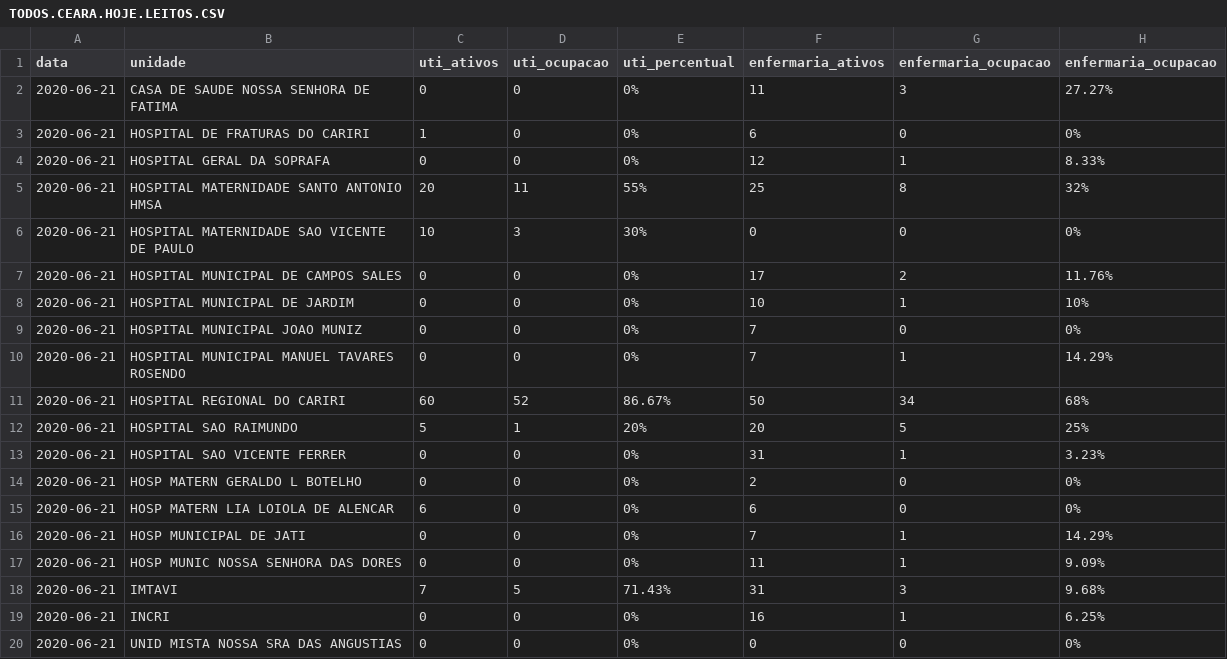
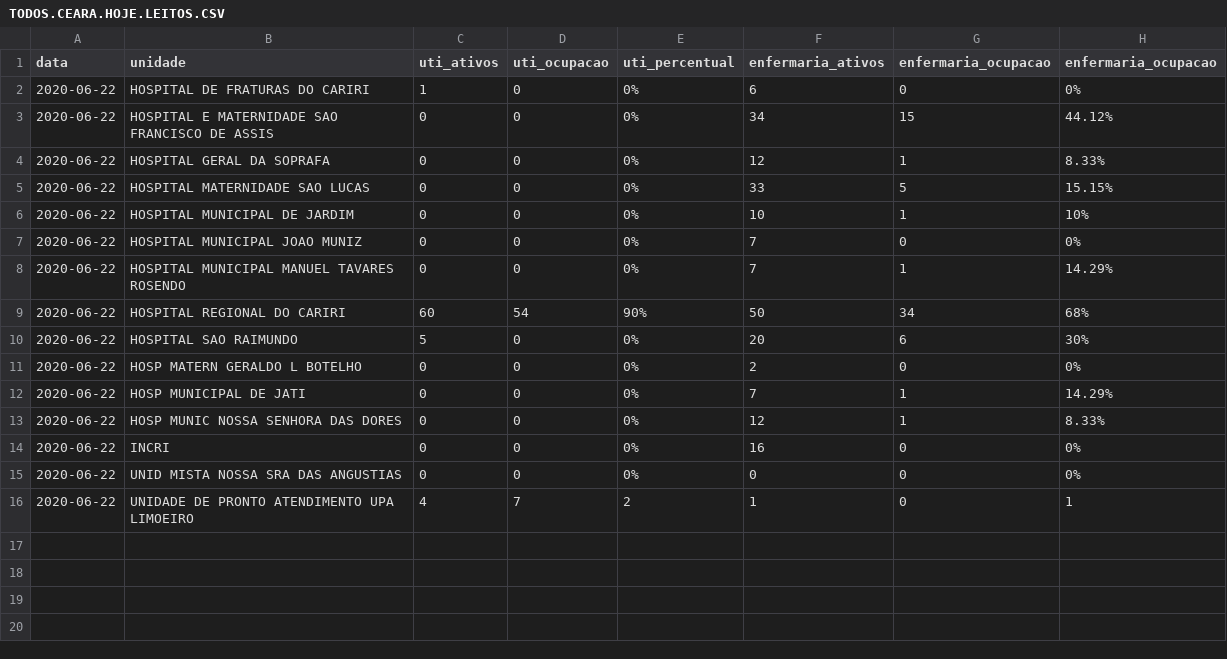
Before and after one commit to rafaelperazzo/covid19, a CSV file: TODOS.CEARA.HOJE.LEITOS.CSV, drawn as a sheet.

```diff
--- a/TODOS.CEARA.HOJE.LEITOS.CSV
+++ b/TODOS.CEARA.HOJE.LEITOS.CSV
@@ -1,20 +1,16 @@
 data,unidade,uti_ativos,uti_ocupacao,uti_percentual,enfermaria_ativos,enfermaria_ocupacao,enfermaria_ocupacao
-2020-06-21, CASA DE SAUDE NOSSA SENHORA DE FATIMA ,0,0, 0% ,11,3, 27.27%
-2020-06-21, HOSPITAL DE FRATURAS DO CARIRI ,1,0, 0% ,6,0, 0%
-2020-06-21, HOSPITAL GERAL DA SOPRAFA ,0,0, 0% ,12,1, 8.33%
-2020-06-21, HOSPITAL MATERNIDADE SANTO ANTONIO HMSA ,20,11, 55% ,25,8, 32%
-2020-06-21, HOSPITAL MATERNIDADE SAO VICENTE DE PAULO ,10,3, 30% ,0,0, 0%
-2020-06-21, HOSPITAL MUNICIPAL DE CAMPOS SALES ,0,0, 0% ,17,2, 11.76%
-2020-06-21, HOSPITAL MUNICIPAL DE JARDIM ,0,0, 0% ,10,1, 10%
-2020-06-21, HOSPITAL MUNICIPAL JOAO MUNIZ ,0,0, 0% ,7,0, 0%
-2020-06-21, HOSPITAL MUNICIPAL MANUEL TAVARES ROSENDO ,0,0, 0% ,7,1, 14.29%
-2020-06-21, HOSPITAL REGIONAL DO CARIRI ,60,52, 86.67% ,50,34, 68%
-2020-06-21, HOSPITAL SAO RAIMUNDO ,5,1, 20% ,20,5, 25%
-2020-06-21, HOSPITAL SAO VICENTE FERRER ,0,0, 0% ,31,1, 3.23%
-2020-06-21, HOSP MATERN GERALDO L BOTELHO ,0,0, 0% ,2,0, 0%
-2020-06-21, HOSP MATERN LIA LOIOLA DE ALENCAR ,6,0, 0% ,6,0, 0%
-2020-06-21, HOSP MUNICIPAL DE JATI ,0,0, 0% ,7,1, 14.29%
-2020-06-21, HOSP MUNIC NOSSA SENHORA DAS DORES ,0,0, 0% ,11,1, 9.09%
-2020-06-21, IMTAVI ,7,5, 71.43% ,31,3, 9.68%
-2020-06-21, INCRI ,0,0, 0% ,16,1, 6.25%
-2020-06-21, UNID MISTA NOSSA SRA DAS ANGUSTIAS ,0,0, 0% ,0,0, 0%
+2020-06-22, HOSPITAL DE FRATURAS DO CARIRI ,1,0, 0% ,6,0, 0%
+2020-06-22, HOSPITAL E MATERNIDADE SAO FRANCISCO DE ASSIS ,0,0, 0% ,34,15, 44.12%
+2020-06-22, HOSPITAL GERAL DA SOPRAFA ,0,0, 0% ,12,1, 8.33%
+2020-06-22, HOSPITAL MATERNIDADE SAO LUCAS ,0,0, 0% ,33,5, 15.15%
+2020-06-22, HOSPITAL MUNICIPAL DE JARDIM ,0,0, 0% ,10,1, 10%
+2020-06-22, HOSPITAL MUNICIPAL JOAO MUNIZ ,0,0, 0% ,7,0, 0%
+2020-06-22, HOSPITAL MUNICIPAL MANUEL TAVARES ROSENDO ,0,0, 0% ,7,1, 14.29%
+2020-06-22, HOSPITAL REGIONAL DO CARIRI ,60,54, 90% ,50,34, 68%
+2020-06-22, HOSPITAL SAO RAIMUNDO ,5,0, 0% ,20,6, 30%
+2020-06-22, HOSP MATERN GERALDO L BOTELHO ,0,0, 0% ,2,0, 0%
+2020-06-22, HOSP MUNICIPAL DE JATI ,0,0, 0% ,7,1, 14.29%
+2020-06-22, HOSP MUNIC NOSSA SENHORA DAS DORES ,0,0, 0% ,12,1, 8.33%
+2020-06-22, INCRI ,0,0, 0% ,16,0, 0%
+2020-06-22, UNID MISTA NOSSA SRA DAS ANGUSTIAS ,0,0, 0% ,0,0, 0%
+2020-06-22, UNIDADE DE PRONTO ATENDIMENTO UPA LIMOEIRO ,4,7, 2 ,1,0, 1
```
Also changed, not shown: todos.cariri.hoje.csv, 4 other files.
